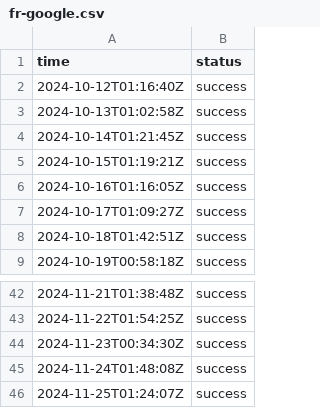
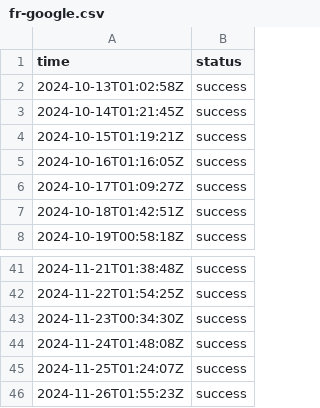
Before and after one commit to jln-brtn/statusbase-reborn, a CSV file: ci/logs/fr-google.csv, drawn as a sheet; only a part is shown, gaps mark what is left out; removed rows and columns are numbered as before the commit, all else as after; the diff names each change by its address in the sheet, - before the commit and + after, or states it on an @@ line.

```diff
--- a/ci/logs/fr-google.csv
+++ b/ci/logs/fr-google.csv
-row 2: 2024-10-12T01:16:40Z | success
+row 46: 2024-11-26T01:55:23Z | success
```
Also changed, not shown: ci/logs/fr-hugging-face.csv, ci/logs/fr-mistral-ai.csv, 3 other files.
